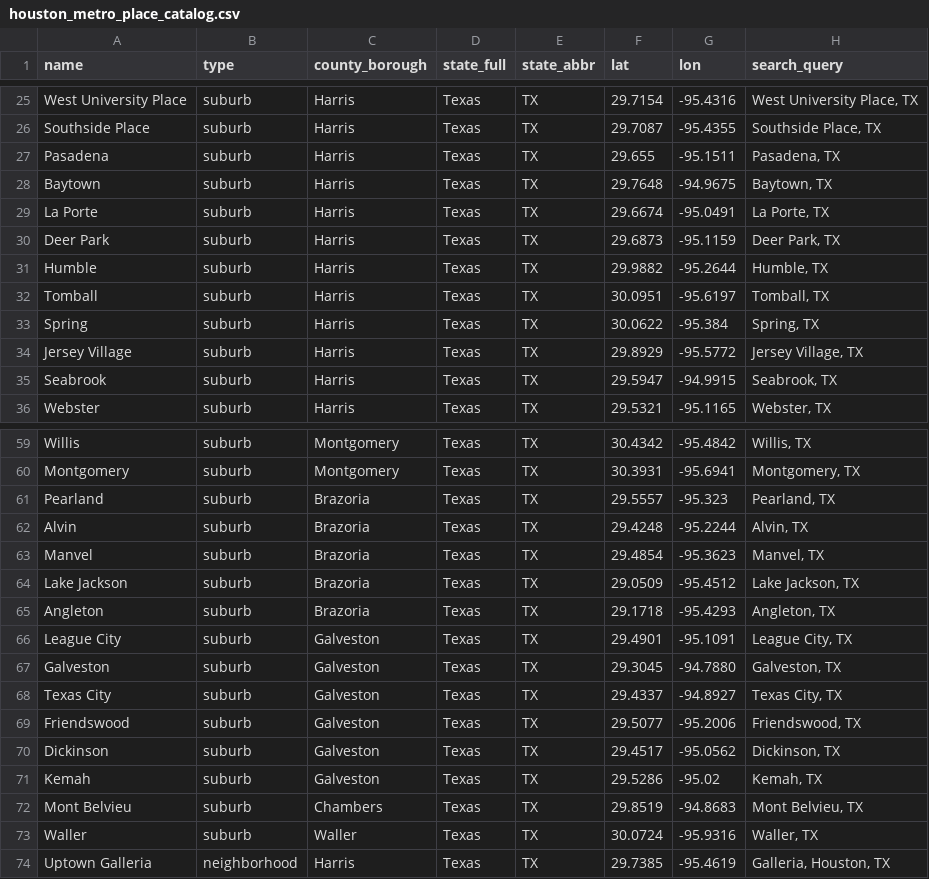
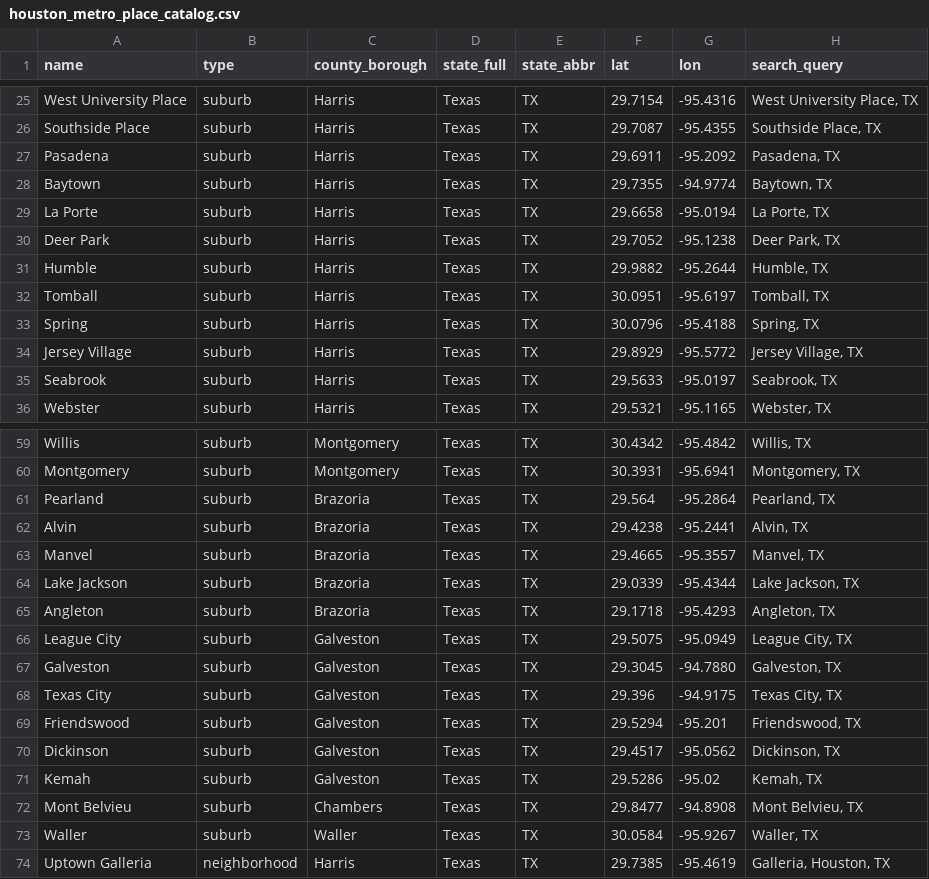
Before and after one commit to adamwrightstuff/home-fit, a CSV file: data/houston_metro_place_catalog.csv, drawn as a sheet; only a part is shown, gaps mark what is left out; the diff covers the shown part only.

```diff
--- a/data/houston_metro_place_catalog.csv
+++ b/data/houston_metro_place_catalog.csv
@@ -26,11 +26,11 @@ West University Place,suburb,Harris,Texas,TX,29.7154,-95.4316,"West University P
 Southside Place,suburb,Harris,Texas,TX,29.7087,-95.4355,"Southside Place, TX"
-Pasadena,suburb,Harris,Texas,TX,29.655,-95.1511,"Pasadena, TX"
-Baytown,suburb,Harris,Texas,TX,29.7648,-94.9675,"Baytown, TX"
-La Porte,suburb,Harris,Texas,TX,29.6674,-95.0491,"La Porte, TX"
-Deer Park,suburb,Harris,Texas,TX,29.6873,-95.1159,"Deer Park, TX"
+Pasadena,suburb,Harris,Texas,TX,29.6911,-95.2092,"Pasadena, TX"
+Baytown,suburb,Harris,Texas,TX,29.7355,-94.9774,"Baytown, TX"
+La Porte,suburb,Harris,Texas,TX,29.6658,-95.0194,"La Porte, TX"
+Deer Park,suburb,Harris,Texas,TX,29.7052,-95.1238,"Deer Park, TX"
 Humble,suburb,Harris,Texas,TX,29.9882,-95.2644,"Humble, TX"
 Tomball,suburb,Harris,Texas,TX,30.0951,-95.6197,"Tomball, TX"
-Spring,suburb,Harris,Texas,TX,30.0622,-95.384,"Spring, TX"
+Spring,suburb,Harris,Texas,TX,30.0796,-95.4188,"Spring, TX"
 Jersey Village,suburb,Harris,Texas,TX,29.8929,-95.5772,"Jersey Village, TX"
-Seabrook,suburb,Harris,Texas,TX,29.5947,-94.9915,"Seabrook, TX"
+Seabrook,suburb,Harris,Texas,TX,29.5633,-95.0197,"Seabrook, TX"
 Webster,suburb,Harris,Texas,TX,29.5321,-95.1165,"Webster, TX"
@@ -60,15 +60,15 @@ Willis,suburb,Montgomery,Texas,TX,30.4342,-95.4842,"Willis, TX"
 Montgomery,suburb,Montgomery,Texas,TX,30.3931,-95.6941,"Montgomery, TX"
-Pearland,suburb,Brazoria,Texas,TX,29.5557,-95.323,"Pearland, TX"
-Alvin,suburb,Brazoria,Texas,TX,29.4248,-95.2244,"Alvin, TX"
-Manvel,suburb,Brazoria,Texas,TX,29.4854,-95.3623,"Manvel, TX"
-Lake Jackson,suburb,Brazoria,Texas,TX,29.0509,-95.4512,"Lake Jackson, TX"
+Pearland,suburb,Brazoria,Texas,TX,29.564,-95.2864,"Pearland, TX"
+Alvin,suburb,Brazoria,Texas,TX,29.4238,-95.2441,"Alvin, TX"
+Manvel,suburb,Brazoria,Texas,TX,29.4665,-95.3557,"Manvel, TX"
+Lake Jackson,suburb,Brazoria,Texas,TX,29.0339,-95.4344,"Lake Jackson, TX"
 Angleton,suburb,Brazoria,Texas,TX,29.1718,-95.4293,"Angleton, TX"
-League City,suburb,Galveston,Texas,TX,29.4901,-95.1091,"League City, TX"
+League City,suburb,Galveston,Texas,TX,29.5075,-95.0949,"League City, TX"
 Galveston,suburb,Galveston,Texas,TX,29.3045,-94.7880,"Galveston, TX"
-Texas City,suburb,Galveston,Texas,TX,29.4337,-94.8927,"Texas City, TX"
-Friendswood,suburb,Galveston,Texas,TX,29.5077,-95.2006,"Friendswood, TX"
+Texas City,suburb,Galveston,Texas,TX,29.396,-94.9175,"Texas City, TX"
+Friendswood,suburb,Galveston,Texas,TX,29.5294,-95.201,"Friendswood, TX"
 Dickinson,suburb,Galveston,Texas,TX,29.4517,-95.0562,"Dickinson, TX"
 Kemah,suburb,Galveston,Texas,TX,29.5286,-95.02,"Kemah, TX"
-Mont Belvieu,suburb,Chambers,Texas,TX,29.8519,-94.8683,"Mont Belvieu, TX"
-Waller,suburb,Waller,Texas,TX,30.0724,-95.9316,"Waller, TX"
+Mont Belvieu,suburb,Chambers,Texas,TX,29.8477,-94.8908,"Mont Belvieu, TX"
+Waller,suburb,Waller,Texas,TX,30.0584,-95.9267,"Waller, TX"
 Uptown Galleria,neighborhood,Harris,Texas,TX,29.7385,-95.4619,"Galleria, Houston, TX"
```
Also changed, not shown: 12 edited cells elsewhere in this file, 1 other file.
